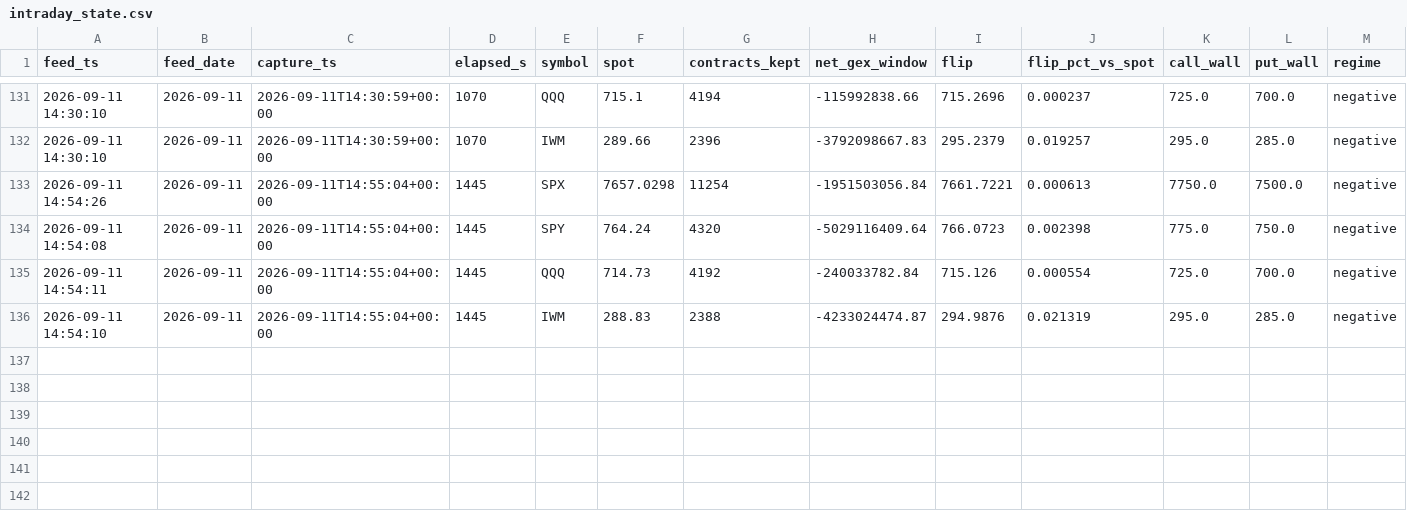
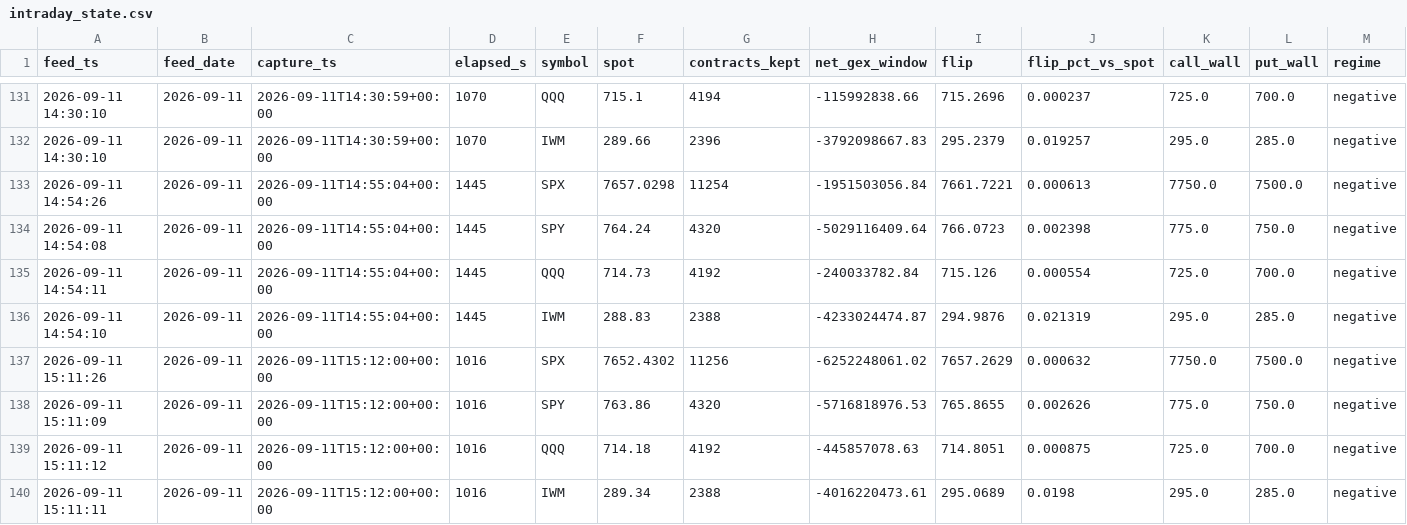
Before and after one commit to Emf2912147/GEX, a CSV file: history/intraday_state.csv, drawn as a sheet; only a part is shown, gaps mark what is left out; rows hold the shown columns only; the diff names each change by its address in the sheet, - before the commit and + after, or states it on an @@ line.

```diff
--- a/history/intraday_state.csv
+++ b/history/intraday_state.csv
+row 137: 2026-09-11 15:11:26 | 2026-09-11 | 2026-09-11T15:12:00+00:00 | 1016 | SPX | 7652.4302 | 11256 | -6252248061.02 | 7657.2629 | 0.000632 | 7750.0 | 7500.0 | negative
+row 138: 2026-09-11 15:11:09 | 2026-09-11 | 2026-09-11T15:12:00+00:00 | 1016 | SPY | 763.86 | 4320 | -5716818976.53 | 765.8655 | 0.002626 | 775.0 | 750.0 | negative
+row 139: 2026-09-11 15:11:12 | 2026-09-11 | 2026-09-11T15:12:00+00:00 | 1016 | QQQ | 714.18 | 4192 | -445857078.63 | 714.8051 | 0.000875 | 725.0 | 700.0 | negative
+row 140: 2026-09-11 15:11:11 | 2026-09-11 | 2026-09-11T15:12:00+00:00 | 1016 | IWM | 289.34 | 2388 | -4016220473.61 | 295.0689 | 0.0198 | 295.0 | 285.0 | negative
```
Also changed, not shown: history/vix_state.csv, 5 other files.
